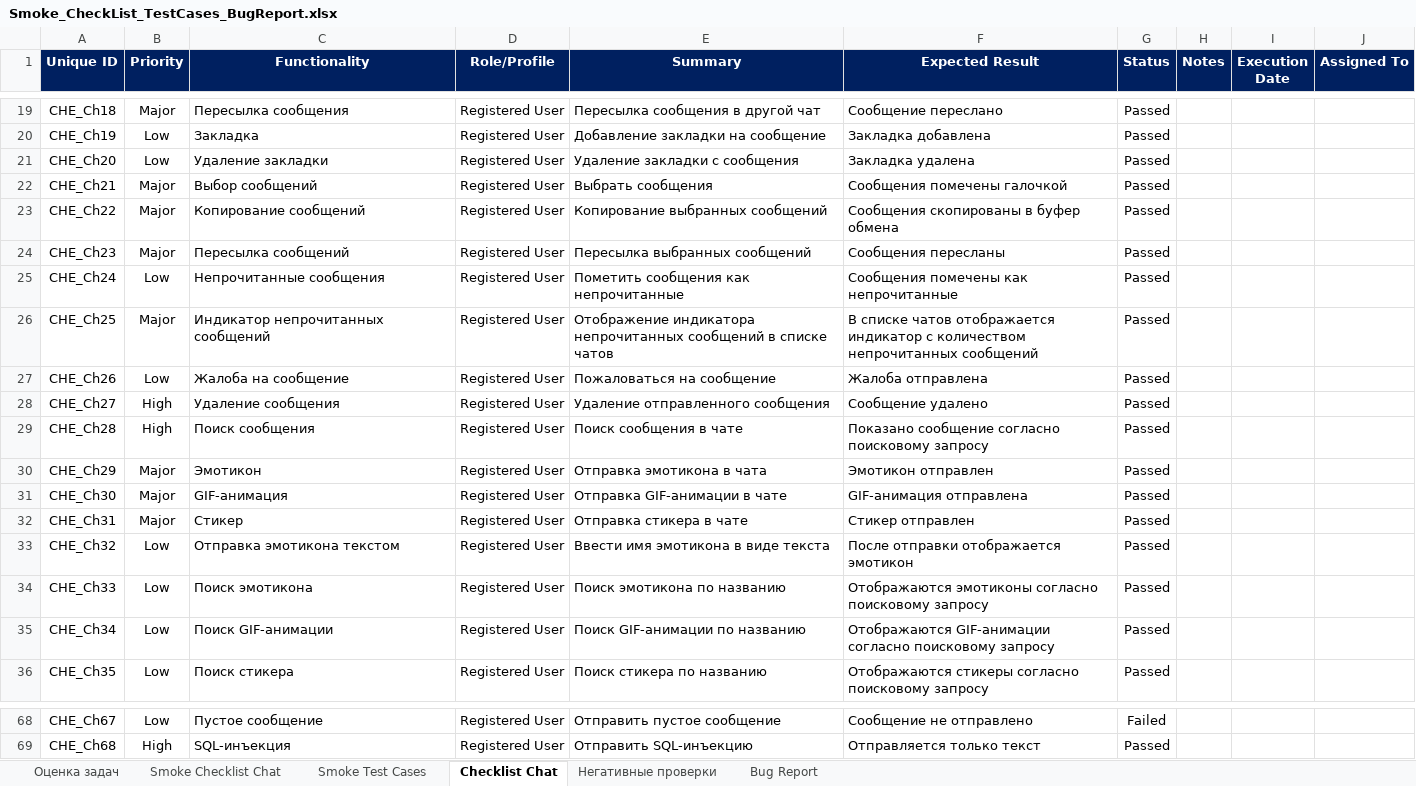
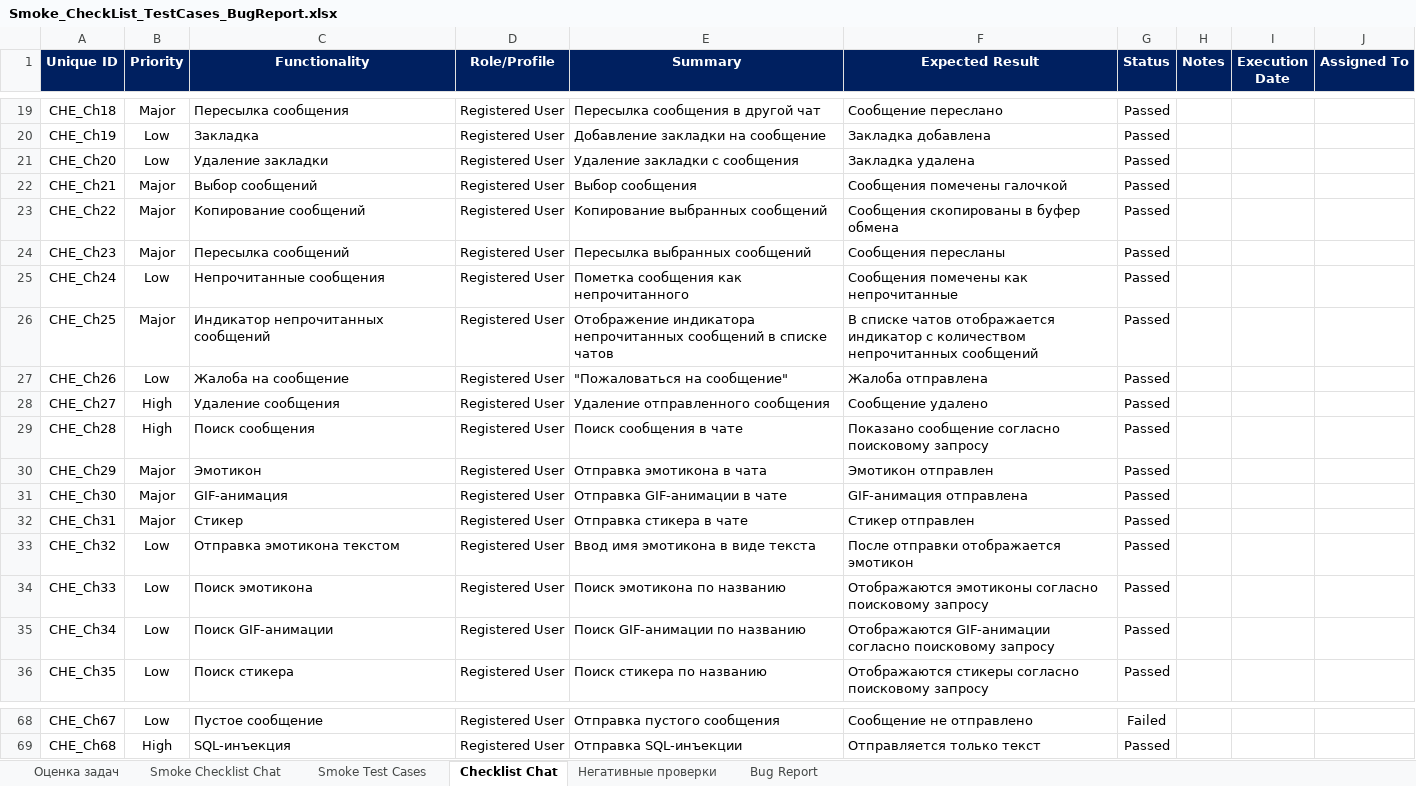
Before and after one commit to Ksenon1R/QAM05_Diplom, an Excel workbook: Smoke_CheckList_TestCases_BugReport.xlsx, sheet Checklist Chat, drawn as a sheet; only a part is shown, gaps mark what is left out; values as stored, in another font and other column widths than the file's, no borders; conditional formats not drawn; the diff covers the shown part only; the diff names each change by its address in the sheet, - before the commit and + after, or states it on an @@ line.

```diff
--- a/Smoke_CheckList_TestCases_BugReport.xlsx (sheet Checklist Chat)
+++ b/Smoke_CheckList_TestCases_BugReport.xlsx (sheet Checklist Chat)
-E22 (Summary): Выбрать сообщения
+E22 (Summary): Выбор сообщения
-E25 (Summary): Пометить сообщения как непрочитанные
+E25 (Summary): Пометка сообщения как непрочитанного
-E27 (Summary): Пожаловаться на сообщение
+E27 (Summary): "Пожаловаться на сообщение"
-E33 (Summary): Ввести имя эмотикона в виде текста
+E33 (Summary): Ввод имя эмотикона в виде текста
-E68 (Summary): Отправить пустое сообщение
+E68 (Summary): Отправка пустого сообщения
-E69 (Summary): Отправить SQL-инъекцию
+E69 (Summary): Отправка SQL-инъекции
```
Also changed, not shown: 27 edited cells elsewhere in this sheet, sheet Оценка задач, sheet Негативные проверки, sheet Smoke Test Cases, sheet Smoke Checklist Chat.
